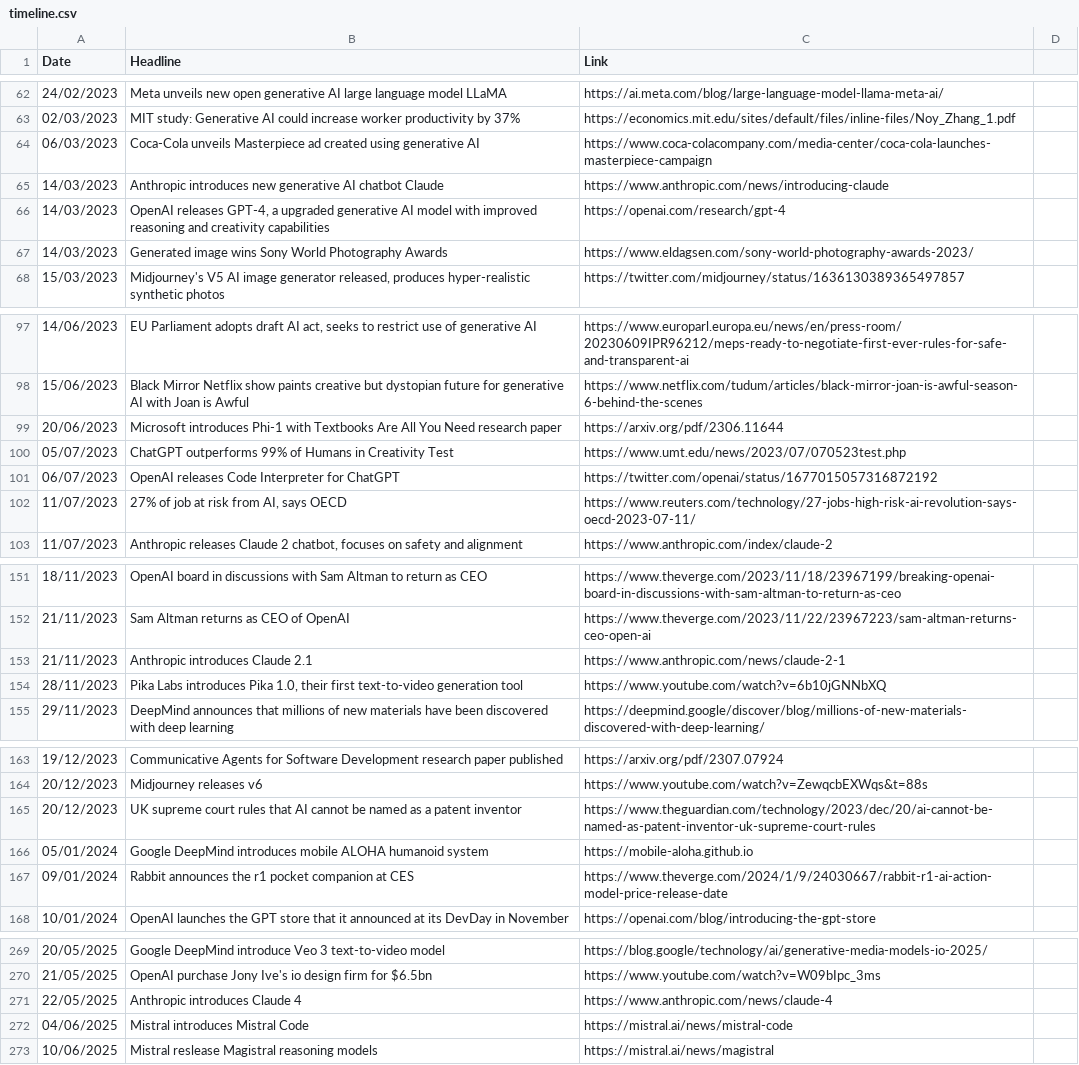
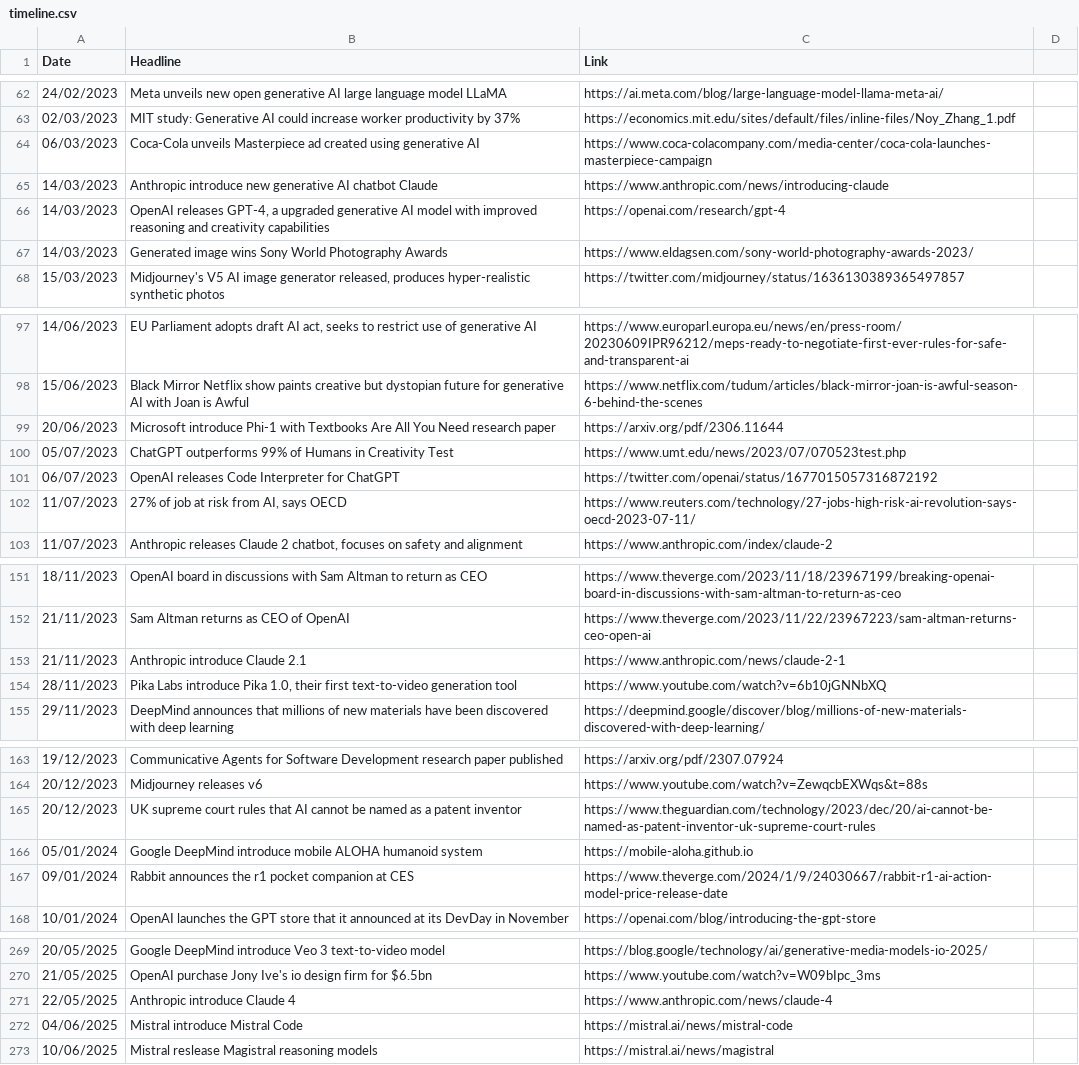
Before and after one commit to seanbetts/genai-timeline, a CSV file: timeline.csv, drawn as a sheet; only a part is shown, gaps mark what is left out; the diff covers the shown part only.

Commit message:
introduces -> introduce

```diff
--- a/timeline.csv
+++ b/timeline.csv
@@ -64,3 +64,3 @@
 "06/03/2023","Coca-Cola unveils Masterpiece ad created using generative AI","https://www.coca-colacompany.com/media-center/coca-cola-launches-masterpiece-campaign"
-"14/03/2023","Anthropic introduces new generative AI chatbot Claude","https://www.anthropic.com/news/introducing-claude"
+"14/03/2023","Anthropic introduce new generative AI chatbot Claude","https://www.anthropic.com/news/introducing-claude"
 "14/03/2023","OpenAI releases GPT-4, a upgraded generative AI model with improved reasoning and creativity capabilities","https://openai.com/research/gpt-4"
@@ -98,3 +98,3 @@
 "15/06/2023","Black Mirror Netflix show paints creative but dystopian future for generative AI with Joan is Awful","https://www.netflix.com/tudum/articles/black-mirror-joan-is-awful-season-6-behind-the-scenes"
-"20/06/2023","Microsoft introduces Phi-1 with Textbooks Are All You Need research paper","https://arxiv.org/pdf/2306.11644"
+"20/06/2023","Microsoft introduce Phi-1 with Textbooks Are All You Need research paper","https://arxiv.org/pdf/2306.11644"
 "05/07/2023","ChatGPT outperforms 99% of Humans in Creativity Test","https://www.umt.edu/news/2023/07/070523test.php"
@@ -152,4 +152,4 @@
 "21/11/2023","Sam Altman returns as CEO of OpenAI","https://www.theverge.com/2023/11/22/23967223/sam-altman-returns-ceo-open-ai"
-"21/11/2023","Anthropic introduces Claude 2.1","https://www.anthropic.com/news/claude-2-1"
-"28/11/2023","Pika Labs introduces Pika 1.0, their first text-to-video generation tool","https://www.youtube.com/watch?v=6b10jGNNbXQ"
+"21/11/2023","Anthropic introduce Claude 2.1","https://www.anthropic.com/news/claude-2-1"
+"28/11/2023","Pika Labs introduce Pika 1.0, their first text-to-video generation tool","https://www.youtube.com/watch?v=6b10jGNNbXQ"
 "29/11/2023","DeepMind announces that millions of new materials have been discovered with deep learning","https://deepmind.google/discover/blog/millions-of-new-materials-discovered-with-deep-learning/"
@@ -165,3 +165,3 @@
 "20/12/2023","UK supreme court rules that AI cannot be named as a patent inventor","https://www.theguardian.com/technology/2023/dec/20/ai-cannot-be-named-as-patent-inventor-uk-supreme-court-rules"
-"05/01/2024","Google DeepMind introduces mobile ALOHA humanoid system","https://mobile-aloha.github.io"
+"05/01/2024","Google DeepMind introduce mobile ALOHA humanoid system","https://mobile-aloha.github.io"
 "09/01/2024","Rabbit announces the r1 pocket companion at CES","https://www.theverge.com/2024/1/9/24030667/rabbit-r1-ai-action-model-price-release-date"
@@ -270,4 +270,4 @@
 "21/05/2025","OpenAI purchase Jony Ive's io design firm for $6.5bn","https://www.youtube.com/watch?v=W09bIpc_3ms"
-"22/05/2025","Anthropic introduces Claude 4","https://www.anthropic.com/news/claude-4"
-"04/06/2025","Mistral introduces Mistral Code","https://mistral.ai/news/mistral-code"
+"22/05/2025","Anthropic introduce Claude 4","https://www.anthropic.com/news/claude-4"
+"04/06/2025","Mistral introduce Mistral Code","https://mistral.ai/news/mistral-code"
 "10/06/2025","Mistral reslease Magistral reasoning models","https://mistral.ai/news/magistral"
```
Also changed, not shown: 16 edited cells elsewhere in this file.
